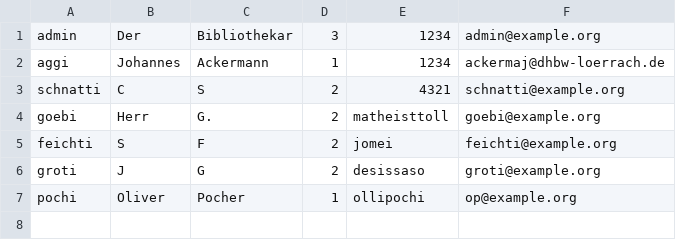
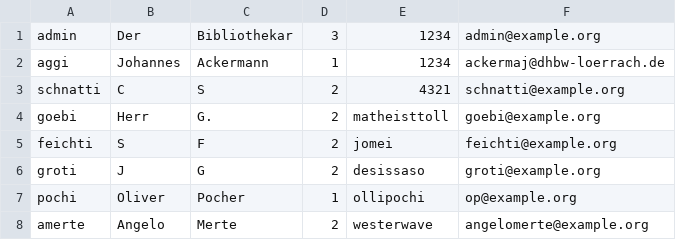
Before and after one commit to WWI12a-SE/Bibliothekenverwaltung, a CSV file: data/users.csv, drawn as a sheet; the diff names each change by its address in the sheet, - before the commit and + after, or states it on an @@ line.

```diff
--- a/data/users.csv
+++ b/data/users.csv
+row 8: amerte | Angelo | Merte | 2 | westerwave | angelomerte@example.org
```
Also changed, not shown: 3 other files.
